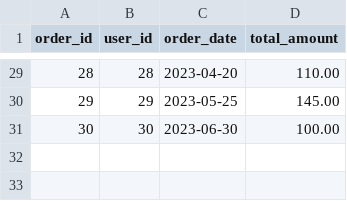
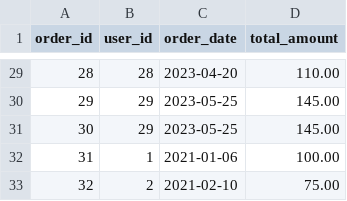
Before and after one commit to Shopify/eng-intern-assessment-data, a CSV file: data/order_data.csv, drawn as a sheet; only a part is shown, gaps mark what is left out.

```diff
--- a/data/order_data.csv
+++ b/data/order_data.csv
@@ -30,2 +30,4 @@ order_id,user_id,order_date,total_amount
 29,29,2023-05-25,145.00
-30,30,2023-06-30,100.00
+30,29,2023-05-25,145.00
+31,1,2021-01-06,100.00
+32,2,2021-02-10,75.00
```
Also changed, not shown: data/product_data.csv, 3 other files.
